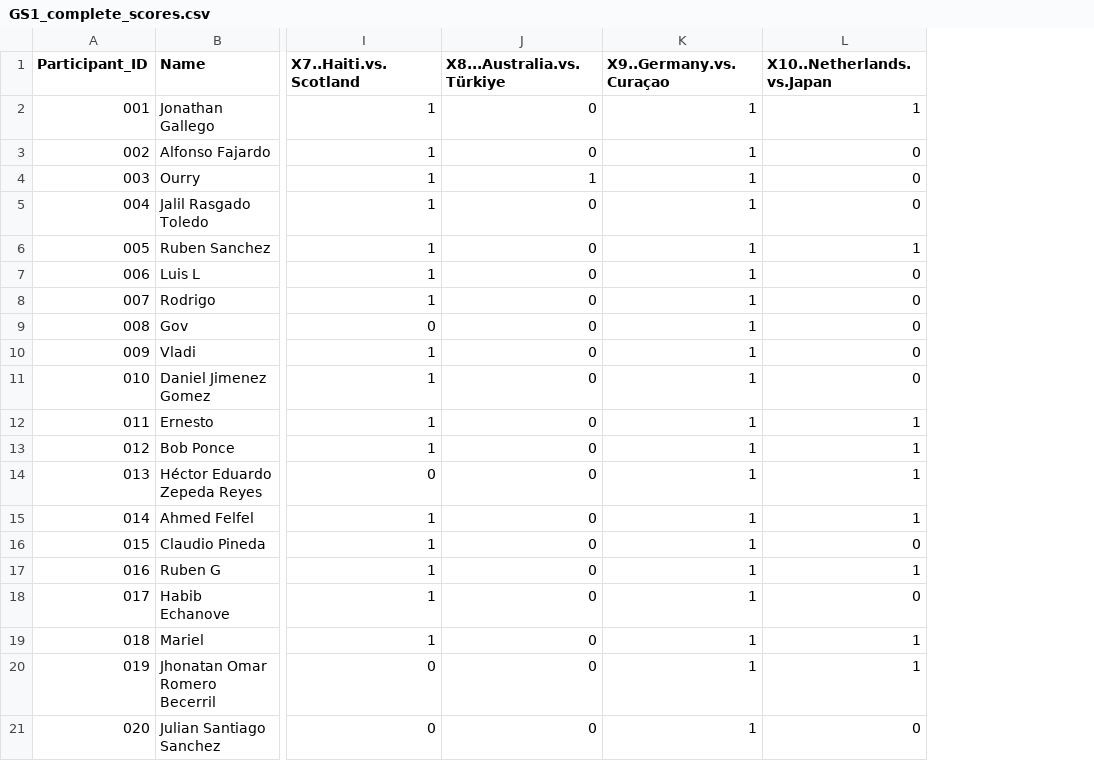
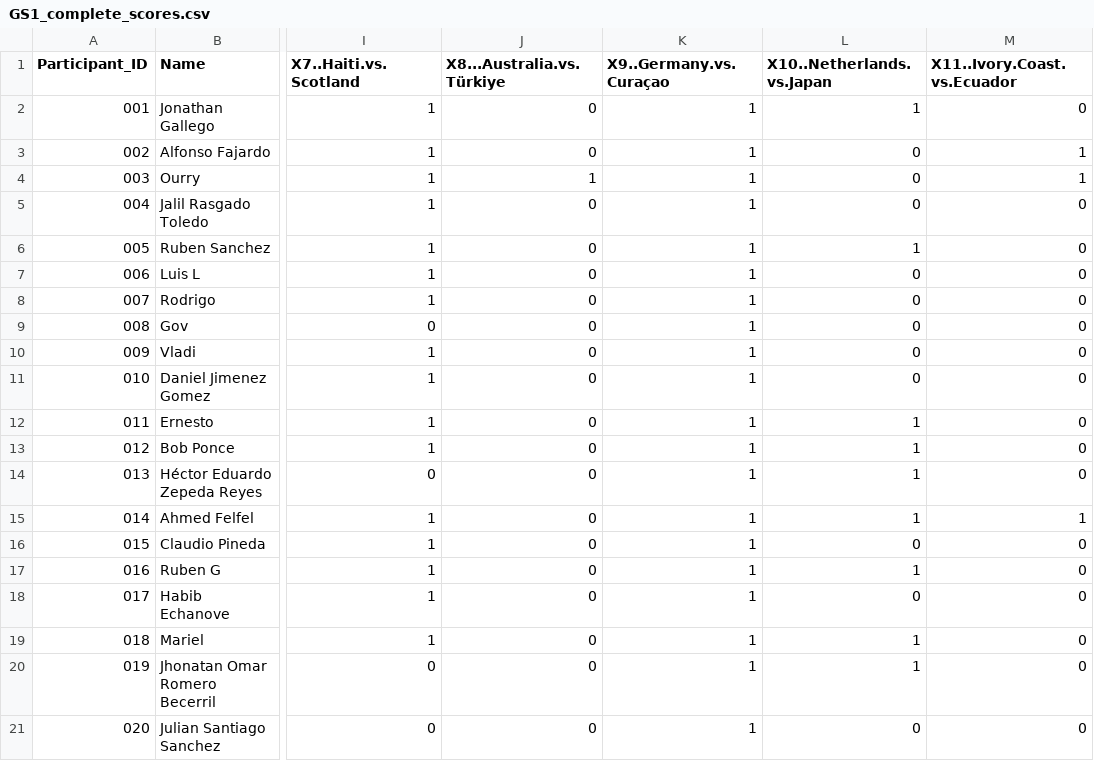
Before and after one commit to alffajardo/worldcup_2026, a CSV file: GS1_complete_scores.csv, drawn as a sheet; only a part is shown, gaps mark what is left out; the diff names each change by its address in the sheet, - before the commit and + after, or states it on an @@ line.

```diff
--- a/GS1_complete_scores.csv
+++ b/GS1_complete_scores.csv
+column M (X11..Ivory.Coast.vs.Ecuador), rows 2-21: 0 | 1 | 1 | 0 | 0 | 0 | 0 | 0 | 0 | 0 | 0 | 0 | 0 | 1 | 0 | 0 | 0 | 0 | 0 | 0
```
Also changed, not shown: Overall_scores.csv, 1 other file.
